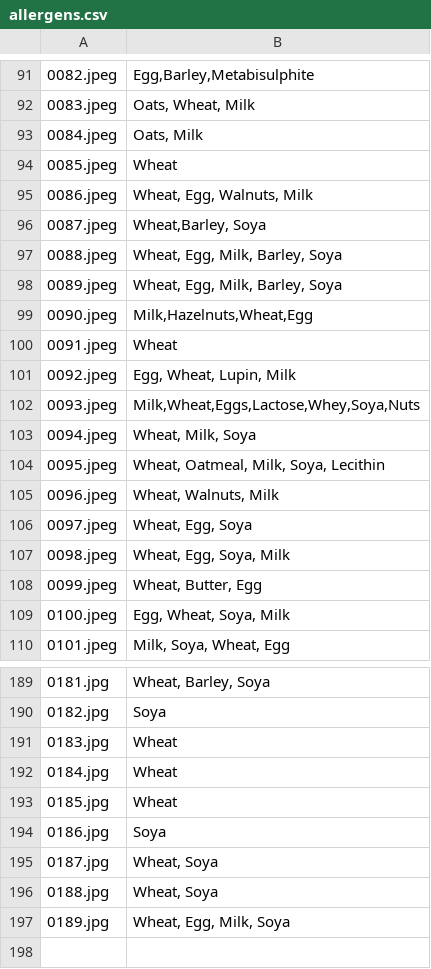
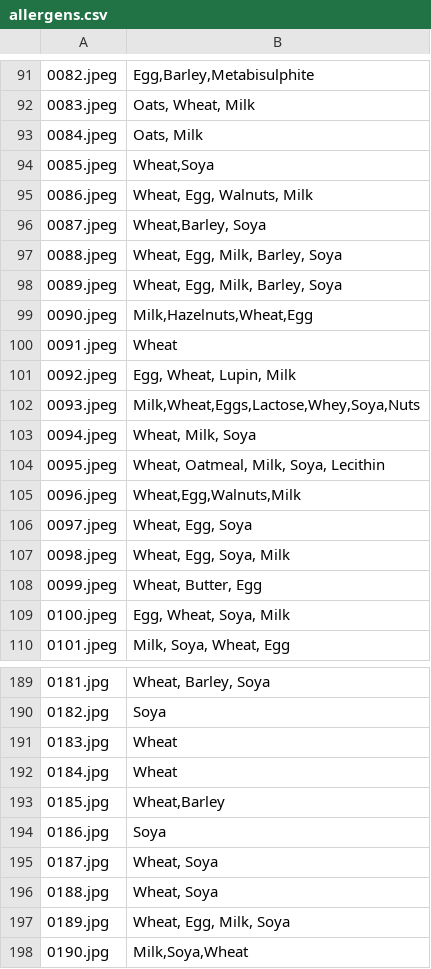
Before and after one commit to Scott07uk/bu-cv-cw, a CSV file: allergens.csv, drawn as a sheet; only a part is shown, gaps mark what is left out.

Commit message:
added in some more labelled data

```diff
--- a/allergens.csv
+++ b/allergens.csv
@@ -93,3 +93,3 @@
 0084.jpeg,"Oats, Milk",
-0085.jpeg,Wheat,
+0085.jpeg,"Wheat,Soya",
 0086.jpeg,"Wheat, Egg, Walnuts, Milk",
@@ -104,3 +104,3 @@
 0095.jpeg,"Wheat, Oatmeal, Milk, Soya, Lecithin",
-0096.jpeg,"Wheat, Walnuts, Milk",
+0096.jpeg,"Wheat,Egg,Walnuts,Milk",
 0097.jpeg,"Wheat, Egg, Soya",
@@ -192,3 +192,3 @@
 0184.jpg,Wheat,
-0185.jpg,Wheat,
+0185.jpg,"Wheat,Barley",
 0186.jpg,Soya,
@@ -197 +197,2 @@
 0189.jpg,"Wheat, Egg, Milk, Soya",
+0190.jpg,"Milk,Soya,Wheat",
```
Also changed, not shown: 1 other file.
